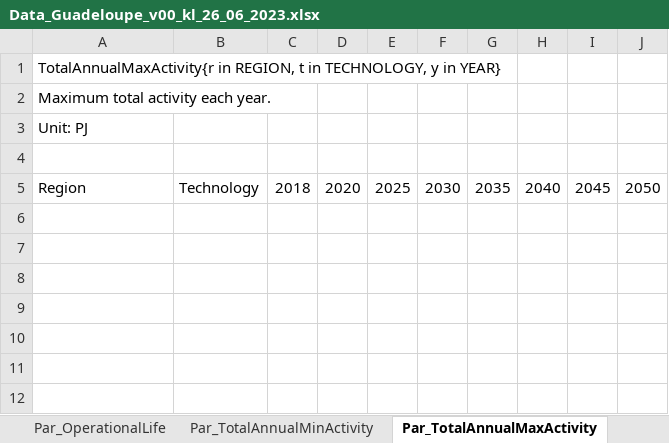
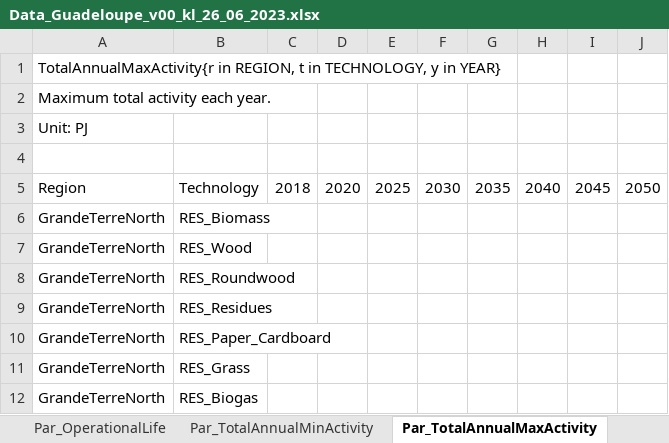
Before and after one commit to loeffko/genesysmod-guadeloupe, an Excel workbook: Inputdata/Data_Guadeloupe_v00_kl_26_06_2023.xlsx, sheet Par_TotalAnnualMaxActivity, drawn as a sheet; values as stored, in another font and other column widths than the file's, no borders; the diff names each change by its address in the sheet, - before the commit and + after, or states it on an @@ line.

```diff
--- a/Inputdata/Data_Guadeloupe_v00_kl_26_06_2023.xlsx (sheet Par_TotalAnnualMaxActivity)
+++ b/Inputdata/Data_Guadeloupe_v00_kl_26_06_2023.xlsx (sheet Par_TotalAnnualMaxActivity)
+row 6: GrandeTerreNorth | RES_Biomass
+row 7: GrandeTerreNorth | RES_Wood
+row 8: GrandeTerreNorth | RES_Roundwood
+row 9: GrandeTerreNorth | RES_Residues
+row 10: GrandeTerreNorth | RES_Paper_Cardboard
+row 11: GrandeTerreNorth | RES_Grass
+row 12: GrandeTerreNorth | RES_Biogas
```
Also changed, not shown: Inputdata/Data_Europe_openENTRANCE_technoFriendly_oE_v55_kl_20_06_2022.xlsx.
